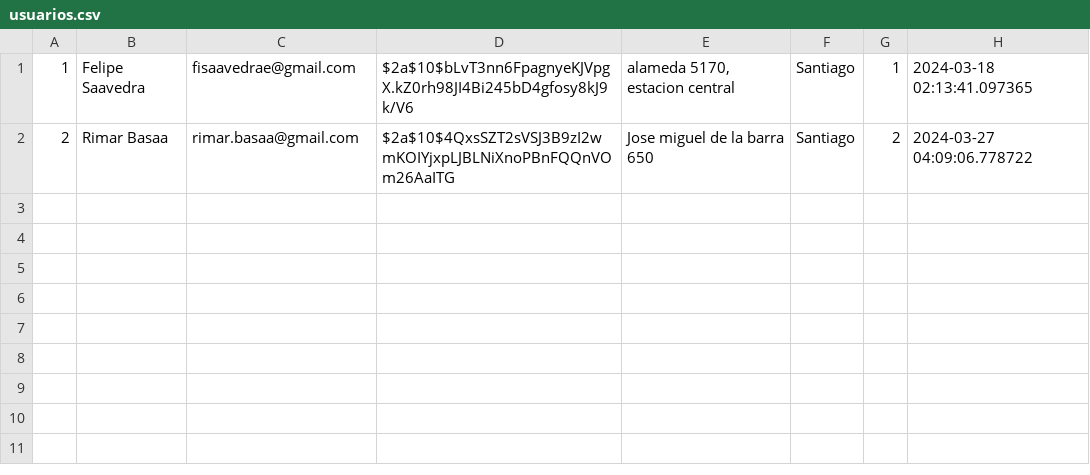
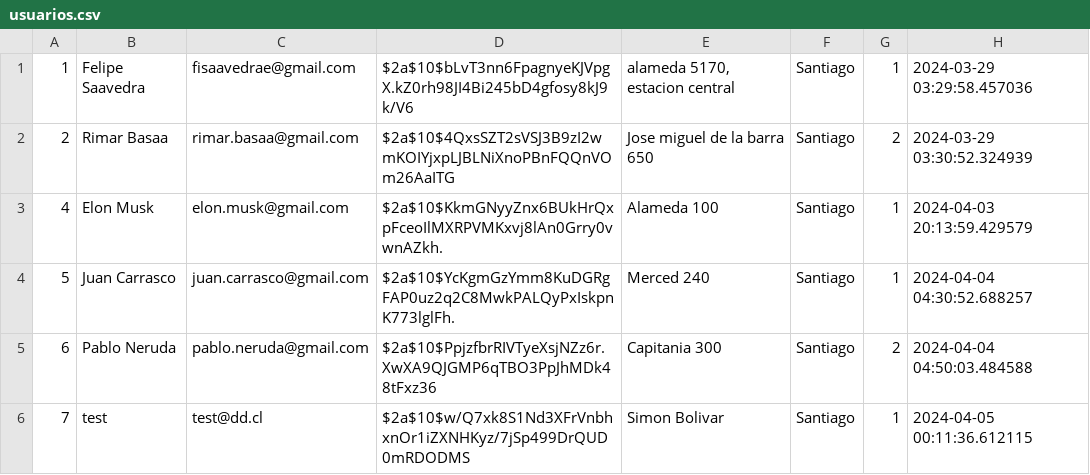
Before and after one commit to fisaavedrae/tienda-libros-final, a CSV file: scripts_bd/usuarios.csv, drawn as a sheet.

```diff
--- a/scripts_bd/usuarios.csv
+++ b/scripts_bd/usuarios.csv
@@ -1,2 +1,6 @@
-1,Felipe Saavedra,fisaavedrae@gmail.com,$2a$10$bLvT3nn6FpagnyeKJVpgX.kZ0rh98JI4Bi245bD4gfosy8kJ9k/V6,"alameda 5170, estacion central",Santiago,1,2024-03-18 02:13:41.097365
-2,Rimar Basaa,rimar.basaa@gmail.com,$2a$10$4QxsSZT2sVSJ3B9zI2wmKOIYjxpLJBLNiXnoPBnFQQnVOm26AaITG,"Jose miguel de la barra 650",Santiago,2,2024-03-27 04:09:06.778722
+1,Felipe Saavedra,fisaavedrae@gmail.com,$2a$10$bLvT3nn6FpagnyeKJVpgX.kZ0rh98JI4Bi245bD4gfosy8kJ9k/V6,"alameda 5170, estacion central",Santiago,1,2024-03-29 03:29:58.457036
+2,Rimar Basaa,rimar.basaa@gmail.com,$2a$10$4QxsSZT2sVSJ3B9zI2wmKOIYjxpLJBLNiXnoPBnFQQnVOm26AaITG,Jose miguel de la barra 650,Santiago,2,2024-03-29 03:30:52.324939
+4,Elon Musk,elon.musk@gmail.com,$2a$10$KkmGNyyZnx6BUkHrQxpFceoIlMXRPVMKxvj8lAn0Grry0vwnAZkh.,Alameda 100,Santiago,1,2024-04-03 20:13:59.429579
+5,Juan Carrasco,juan.carrasco@gmail.com,$2a$10$YcKgmGzYmm8KuDGRgFAP0uz2q2C8MwkPALQyPxIskpnK773lglFh.,Merced 240,Santiago,1,2024-04-04 04:30:52.688257
+6,Pablo Neruda,pablo.neruda@gmail.com,$2a$10$PpjzfbrRIVTyeXsjNZz6r.XwXA9QJGMP6qTBO3PpJhMDk48tFxz36,Capitania 300,Santiago,2,2024-04-04 04:50:03.484588
+7,test,test@dd.cl,$2a$10$w/Q7xk8S1Nd3XFrVnbhxnOr1iZXNHKyz/7jSp499DrQUD0mRDODMS,Simon Bolivar,Santiago,1,2024-04-05 00:11:36.612115
```
Also changed, not shown: scripts_bd/libros.csv.
